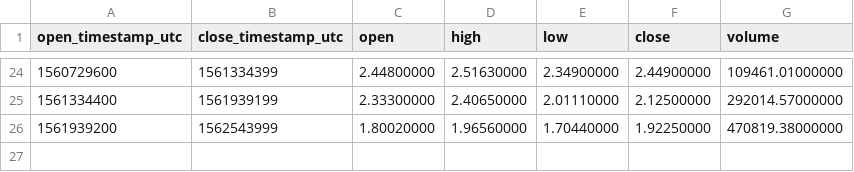
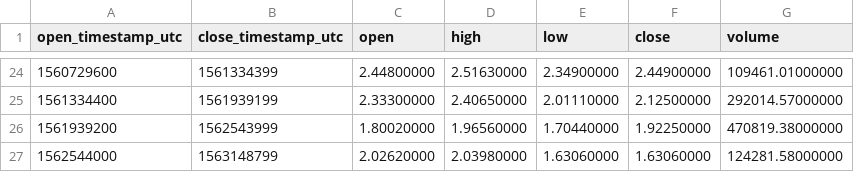
Before and after one commit to cryptobigbro/binance-WAVESTUSD, a CSV file: binance-WAVESTUSD-1w.csv, drawn as a sheet; only a part is shown, gaps mark what is left out; the diff names each change by its address in the sheet, - before the commit and + after, or states it on an @@ line.

```diff
--- a/binance-WAVESTUSD-1w.csv
+++ b/binance-WAVESTUSD-1w.csv
+row 27: 1562544000 | 1563148799 | 2.02620000 | 2.03980000 | 1.63060000 | 1.63060000 | 124281.58000000
```
Also changed, not shown: binance-WAVESTUSD-1d.csv, binance-WAVESTUSD-1h.csv.
